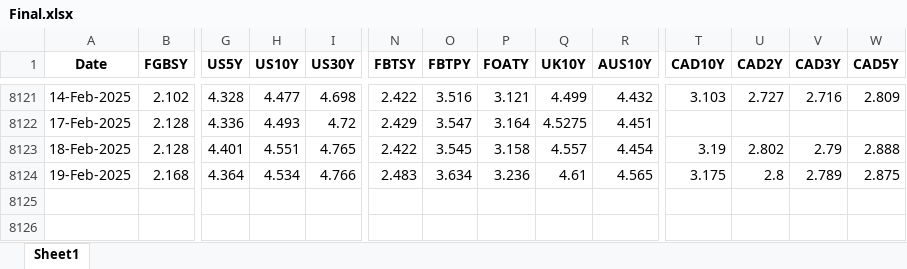
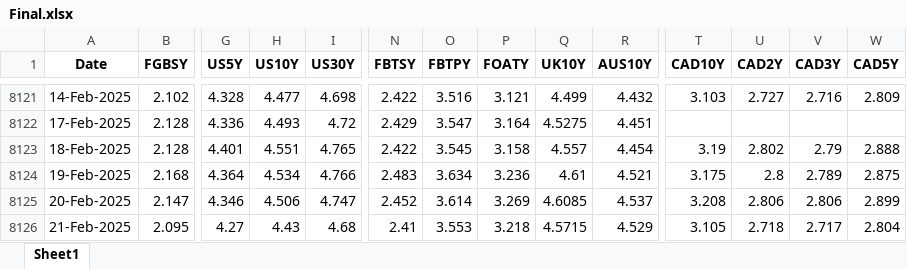
Before and after one commit to thakkarchintan/bond-analytics, an Excel workbook: Final.xlsx, sheet Sheet1, drawn as a sheet; only a part is shown, gaps mark what is left out; values as stored, in another font and other column widths than the file's, no borders; rows hold the shown columns only; the diff names each change by its address in the sheet, - before the commit and + after, or states it on an @@ line.

Commit message:
Excel data updated for date 24-02-2025

```diff
--- a/Final.xlsx (sheet Sheet1)
+++ b/Final.xlsx (sheet Sheet1)
-R8124 (AUS10Y): 4.565
+R8124 (AUS10Y): 4.521
+row 8125: 20-Feb-2025 | 2.147 | 4.346 | 4.506 | 4.747 | 2.452 | 3.614 | 3.269 | 4.6085 | 4.537 | 3.208 | 2.806 | 2.806 | 2.899
+row 8126: 21-Feb-2025 | 2.095 | 4.27 | 4.43 | 4.68 | 2.41 | 3.553 | 3.218 | 4.5715 | 4.529 | 3.105 | 2.718 | 2.717 | 2.804
```
